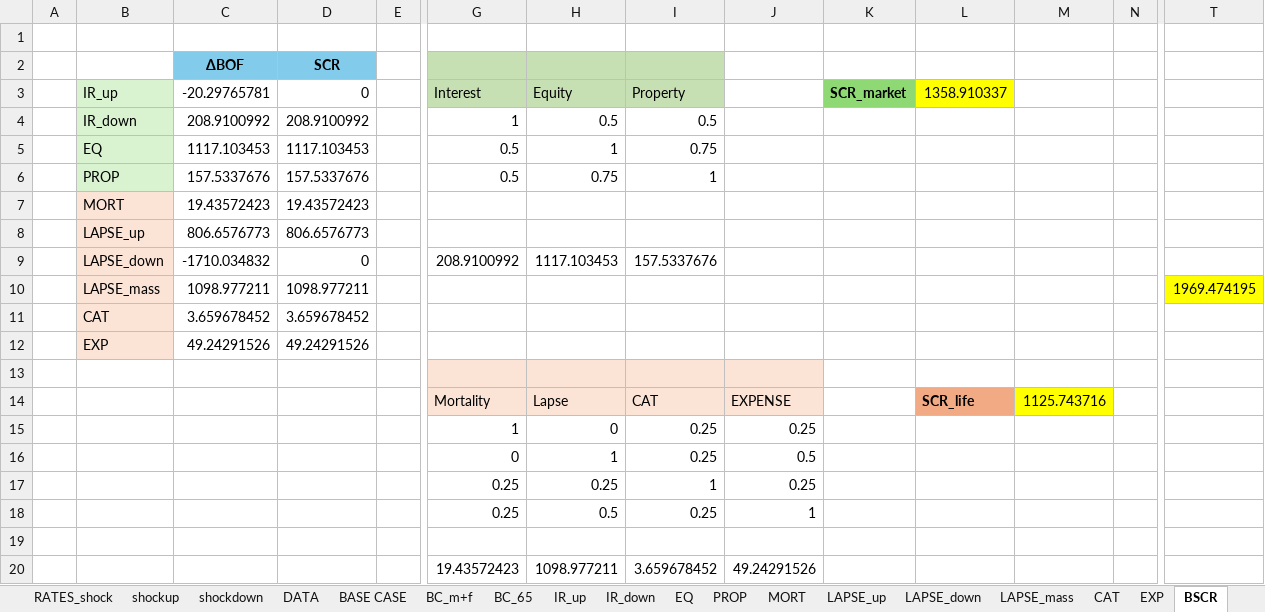
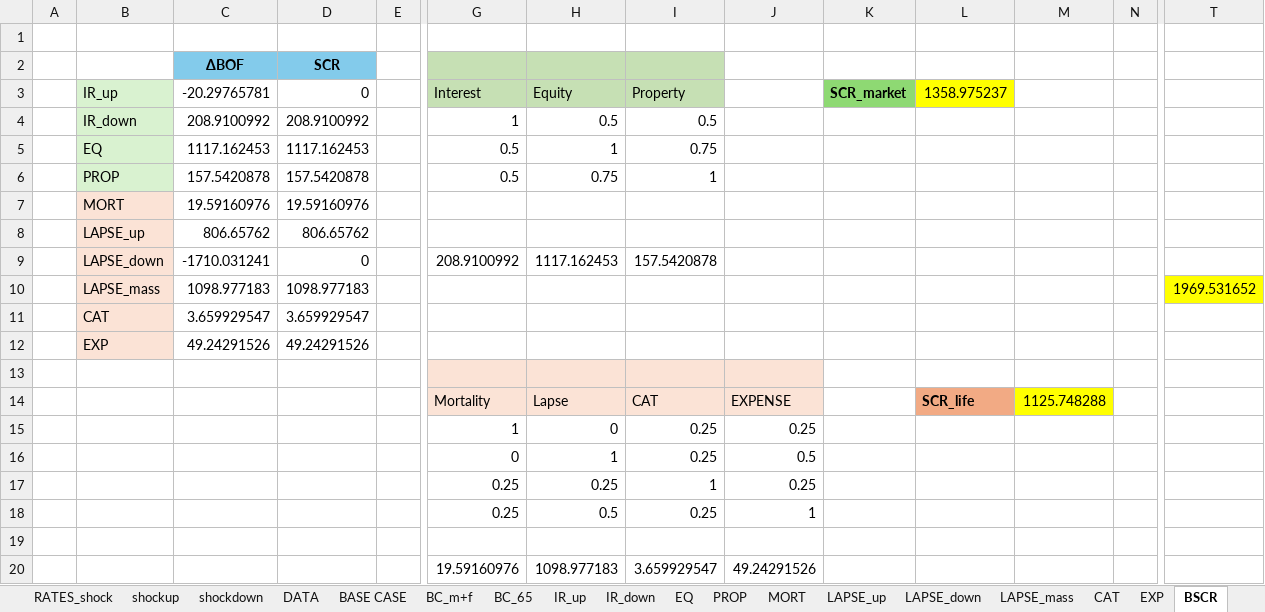
Before and after one commit to ClaudiooBarbieri/econometric-insurance, an Excel workbook: insurance/GROUP_04_SII_project.xlsx, sheet BSCR, drawn as a sheet; only a part is shown, gaps mark what is left out; values as stored, in another font and other column widths than the file's, no borders; removed rows and columns are numbered as before the commit, all else as after; rows hold the shown columns only; the diff names each change by its address in the sheet, - before the commit and + after, or states it on an @@ line.

```diff
--- a/insurance/GROUP_04_SII_project.xlsx (sheet BSCR)
+++ b/insurance/GROUP_04_SII_project.xlsx (sheet BSCR)
-L3: 1358.910337
+L3: 1358.975237
-C5: 1117.103453
+C5: 1117.162453
-D5: 1117.103453
+D5: 1117.162453
-C6: 157.5337676
+C6: 157.5420878
-D6: 157.5337676
+D6: 157.5420878
-row 7:  | MORT | 19.43572423 | 19.43572423
-row 8:  | LAPSE_up | 806.6576773 | 806.6576773
+row 7:  | MORT | 19.59160976 | 19.59160976
+row 8:  | LAPSE_up | 806.65762 | 806.65762
-C9: -1710.034832
+C9: -1710.031241
-H9: 1117.103453
+H9: 1117.162453
-I9: 157.5337676
+I9: 157.5420878
-C10: 1098.977211
+C10: 1098.977183
-D10: 1098.977211
+D10: 1098.977183
-T10: 1969.474195
+T10: 1969.531652
-C11: 3.659678452
+C11: 3.659929547
-D11: 3.659678452
+D11: 3.659929547
-M14: 1125.743716
+M14: 1125.748288
-row 20:  |  |  |  |  | 19.43572423 | 1098.977211 | 3.659678452 | 49.24291526
+row 20:  |  |  |  |  | 19.59160976 | 1098.977183 | 3.659929547 | 49.24291526
```
Also changed, not shown: sheet SUMMARY, sheet BASE CASE, sheet PROP, sheet LAPSE_down, sheet EQ, sheet IR_up, 8 more sheets, 3 other files.
